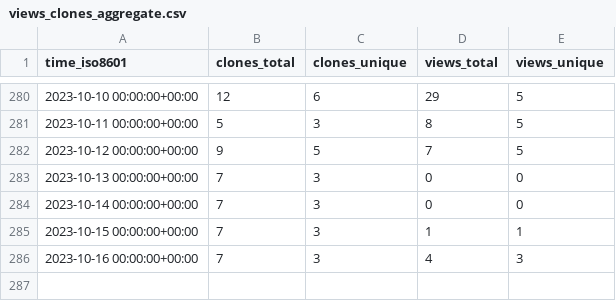
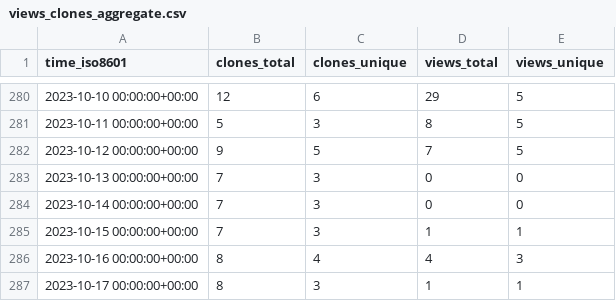
Before and after one commit to Atracsys/SlicerAstmPhantomTest, a CSV file: Atracsys/SlicerAstmPhantomTest/ghrs-data/views_clones_aggregate.csv, drawn as a sheet; only a part is shown, gaps mark what is left out.

```diff
--- a/Atracsys/SlicerAstmPhantomTest/ghrs-data/views_clones_aggregate.csv
+++ b/Atracsys/SlicerAstmPhantomTest/ghrs-data/views_clones_aggregate.csv
@@ -285,2 +285,3 @@ time_iso8601,clones_total,clones_unique,views_total,views_unique
 2023-10-15 00:00:00+00:00,7,3,1,1
-2023-10-16 00:00:00+00:00,7,3,4,3
+2023-10-16 00:00:00+00:00,8,4,4,3
+2023-10-17 00:00:00+00:00,8,3,1,1
```
Also changed, not shown: 1 other file.
